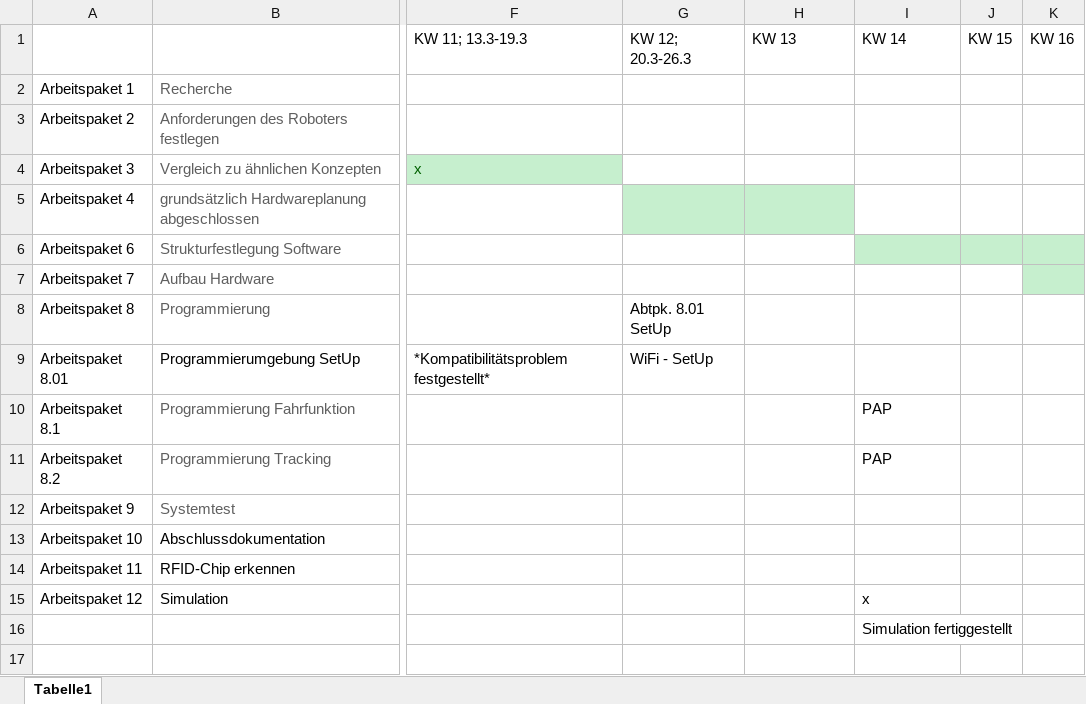
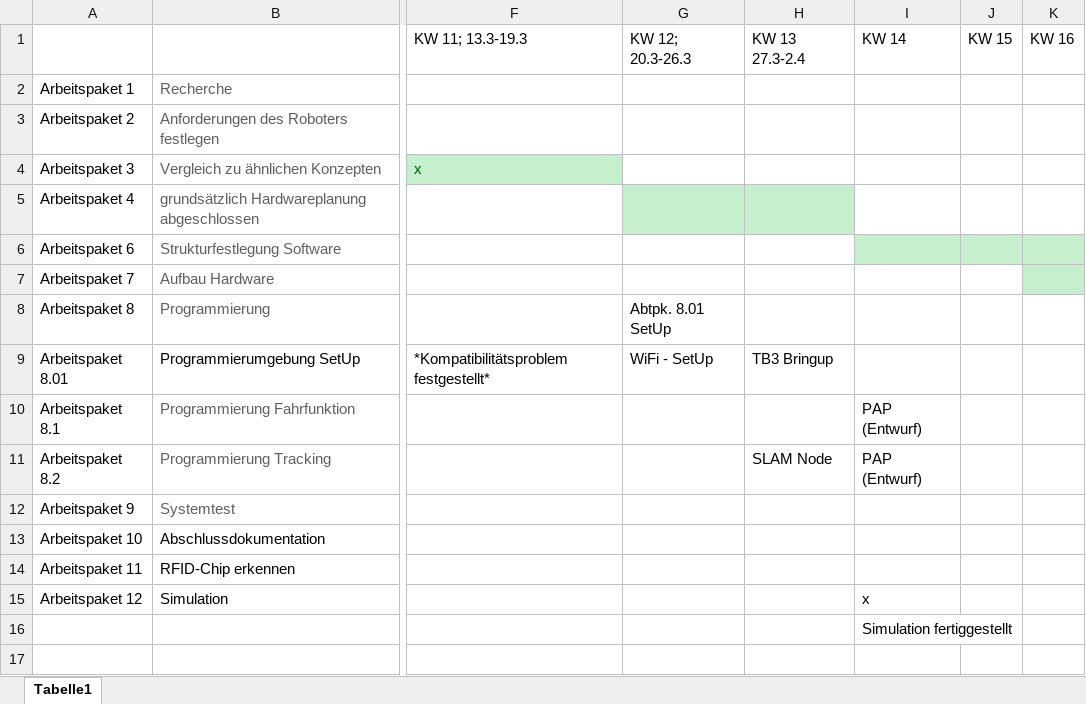
Before and after one commit to Lorenzuser/Projekt--HomeDirect, an Excel workbook: Zeitplanung/Zeitplan V2.xlsx, sheet Tabelle1, drawn as a sheet; only a part is shown, gaps mark what is left out; values as stored, in another font and other column widths than the file's, no borders; the diff names each change by its address in the sheet, - before the commit and + after, or states it on an @@ line.

Commit message:
todos

```diff
--- a/Zeitplanung/Zeitplan V2.xlsx (sheet Tabelle1)
+++ b/Zeitplanung/Zeitplan V2.xlsx (sheet Tabelle1)
-H1: KW 13
+H1: KW 13 27.3-2.4
-H9: (empty)
+H9: TB3 Bringup
-I10:I11: PAP
+I10:I11: PAP (Entwurf)
-H11: (empty)
+H11: SLAM Node
```
